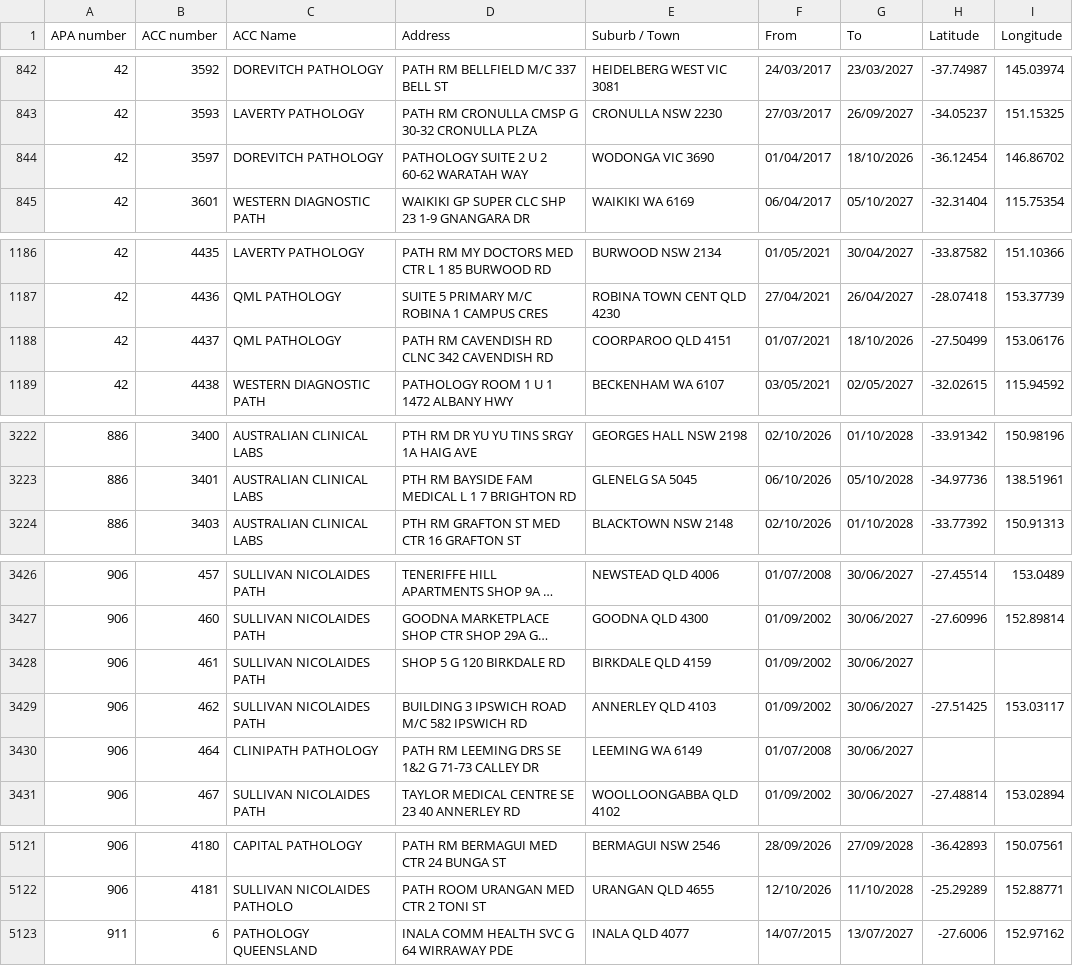
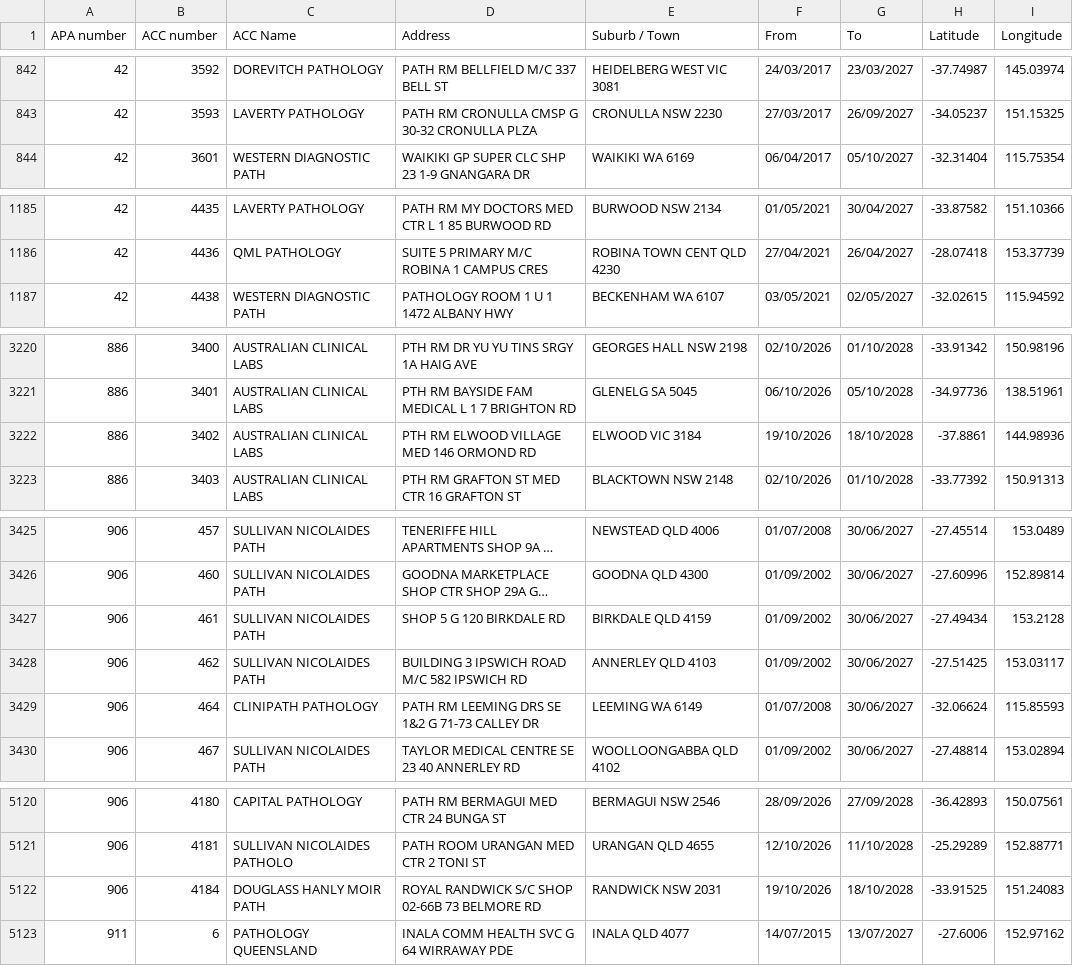
Before and after one commit to nwbort/apcc, a CSV file: apcc_list_geocoded.csv, drawn as a sheet; only a part is shown, gaps mark what is left out; long unchanged cells end in …; removed rows and columns are numbered as before the commit, all else as after; the diff covers the shown part only; the diff names each change by its address in the sheet, - before the commit and + after, or states it on an @@ line.

```diff
--- a/apcc_list_geocoded.csv
+++ b/apcc_list_geocoded.csv
-row 844: 42 | 3597 | DOREVITCH PATHOLOGY | PATHOLOGY SUITE 2 U 2 60-62 WARATAH WAY | WODONGA VIC 3690 | 01/04/2017 | 18/10/2026 | -36.12454 | 146.86702
-row 1188: 42 | 4437 | QML PATHOLOGY | PATH RM CAVENDISH RD CLNC 342 CAVENDISH RD | COORPAROO QLD 4151 | 01/07/2021 | 18/10/2026 | -27.50499 | 153.06176
+row 3222: 886 | 3402 | AUSTRALIAN CLINICAL LABS | PTH RM ELWOOD VILLAGE MED 146 ORMOND RD | ELWOOD VIC 3184 | 19/10/2026 | 18/10/2028 | -37.8861 | 144.98936
-H3427 (Latitude): (empty)
+H3427 (Latitude): -27.49434
-I3427 (Longitude): (empty)
+I3427 (Longitude): 153.2128
-H3429 (Latitude): (empty)
+H3429 (Latitude): -32.06624
-I3429 (Longitude): (empty)
+I3429 (Longitude): 115.85593
+row 5122: 906 | 4184 | DOUGLASS HANLY MOIR PATH | ROYAL RANDWICK S/C SHOP 02-66B 73 BELMORE RD | RANDWICK NSW 2031 | 19/10/2026 | 18/10/2028 | -33.91525 | 151.24083
```
Also changed, not shown: 2 edited cells elsewhere in this file.
